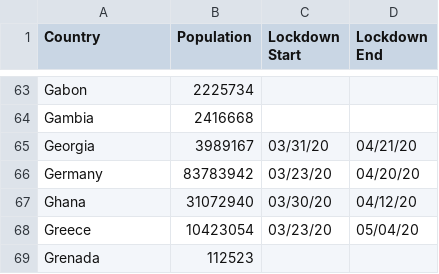
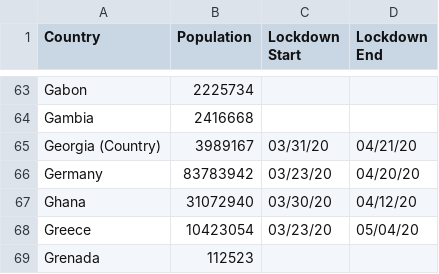
Before and after one commit to idealius/transpose_covid_timeseries, a CSV file: population_and_lockdown_table.csv, drawn as a sheet; only a part is shown, gaps mark what is left out.

```diff
--- a/population_and_lockdown_table.csv
+++ b/population_and_lockdown_table.csv
@@ -64,3 +64,3 @@ Gabon,2225734,,
 Gambia,2416668,,
-Georgia,3989167,03/31/20,04/21/20
+Georgia (Country),3989167,03/31/20,04/21/20
 Germany,83783942,03/23/20,04/20/20
```
Also changed, not shown: time_series_covid19_confirmed_global.csv, time_series_covid19_deaths_global.csv, 22 other files.
